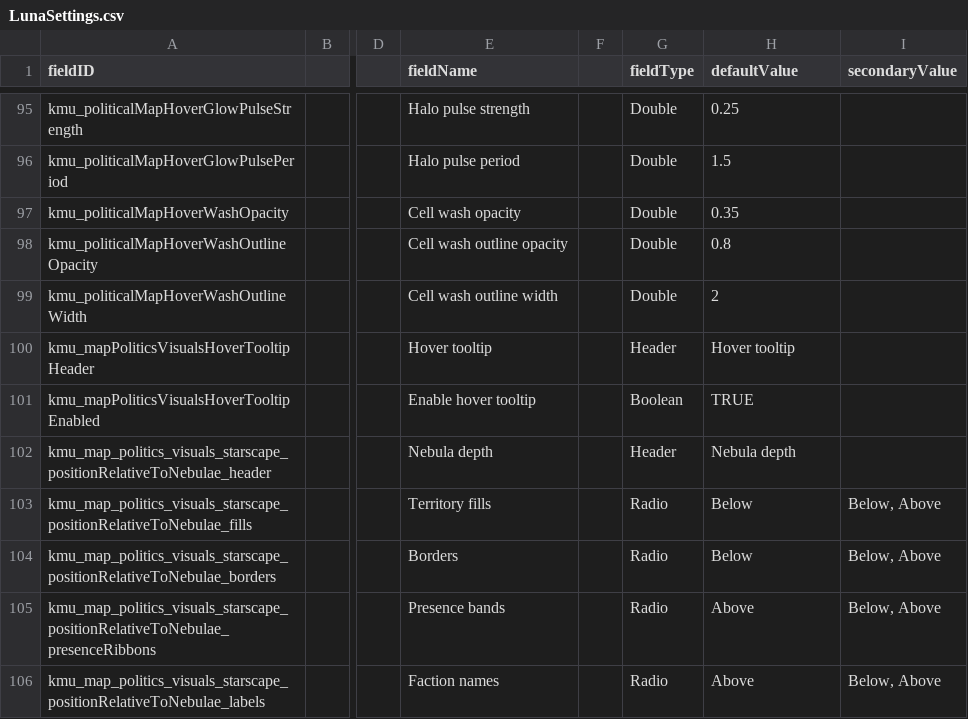
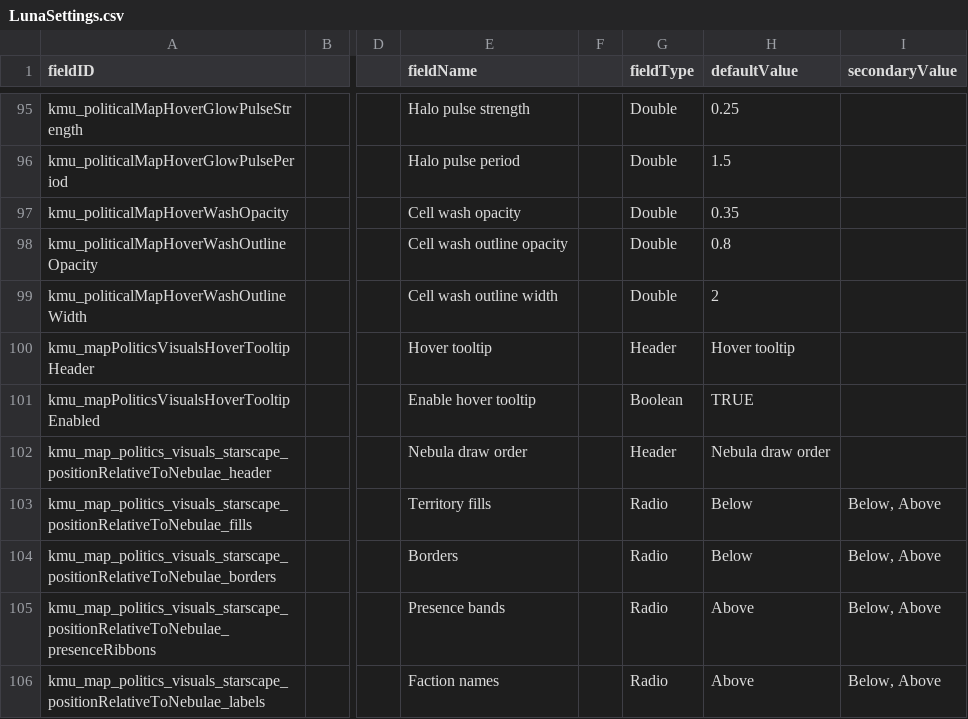
Before and after one commit to Klark-Morrigan/Starsector-Mod-KMU, a CSV file: data/config/LunaSettings.csv, drawn as a sheet; only a part is shown, gaps mark what is left out; the diff names each change by its address in the sheet, - before the commit and + after, or states it on an @@ line.

Commit message:
refactor: rename *DepthChoice to *DrawOrder

```diff
--- a/data/config/LunaSettings.csv
+++ b/data/config/LunaSettings.csv
-E102 (fieldName): Nebula depth
+E102 (fieldName): Nebula draw order
-H102 (defaultValue): Nebula depth
+H102 (defaultValue): Nebula draw order
```
Also changed, not shown: 8 other files.
